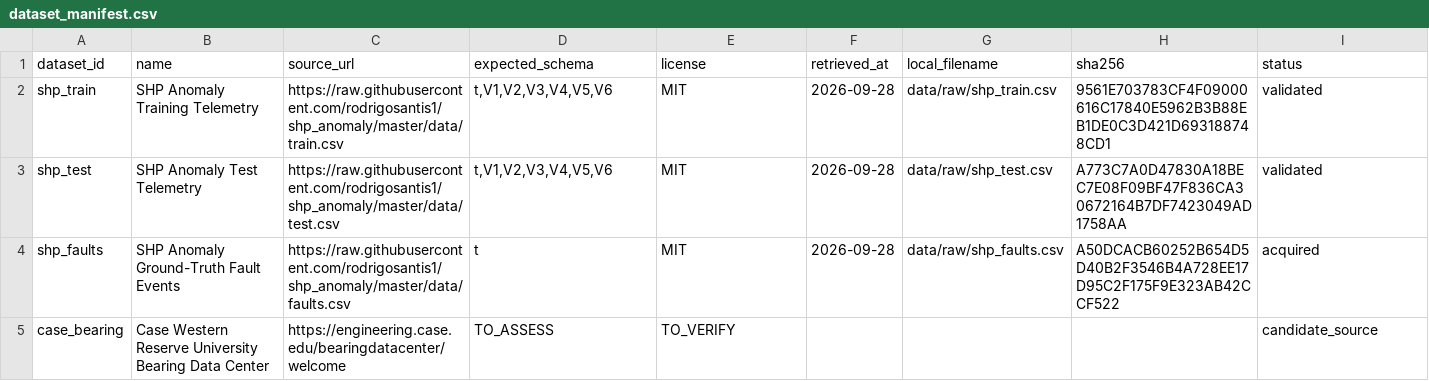
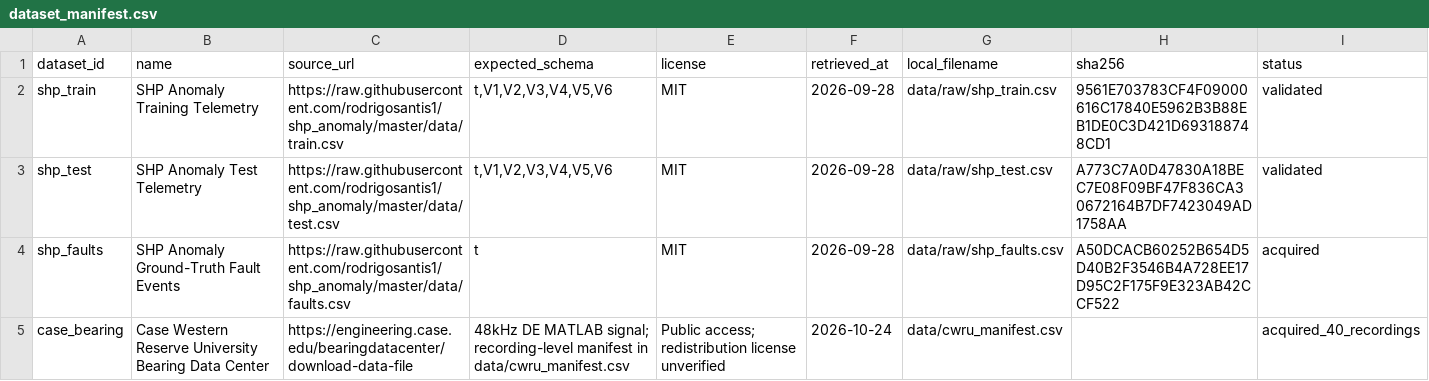
Before and after one commit to timkm-dev/hydropredict, a CSV file: data/dataset_manifest.csv, drawn as a sheet.

Commit message:
feat(app): add CWRU bearing assessment and SHP operator monitoring pages
Adds the XGBoost bearing benchmark workflow, account-scoped saved
assessments, the bearing and SHP monitoring frontend pages, and the
CWRU acquisition, training and reporting scripts with results.
Also adds Ruff per-file ignores for Colab notebooks and report builders.

Refs #9, #13

```diff
--- a/data/dataset_manifest.csv
+++ b/data/dataset_manifest.csv
@@ -4,2 +4,2 @@ shp_test,SHP Anomaly Test Telemetry,https://raw.githubusercontent.com/rodrigosan
 shp_faults,SHP Anomaly Ground-Truth Fault Events,https://raw.githubusercontent.com/rodrigosantis1/shp_anomaly/master/data/faults.csv,t,MIT,2026-09-28,data/raw/shp_faults.csv,A50DCACB60252B654D5D40B2F3546B4A728EE17D95C2F175F9E323AB42CCF522,acquired
-case_bearing,Case Western Reserve University Bearing Data Center,https://engineering.case.edu/bearingdatacenter/welcome,TO_ASSESS,TO_VERIFY,,,,candidate_source
+case_bearing,Case Western Reserve University Bearing Data Center,https://engineering.case.edu/bearingdatacenter/download-data-file,48kHz DE MATLAB signal; recording-level manifest in data/cwru_manifest.csv,Public access; redistribution license unverified,2026-10-24,data/cwru_manifest.csv,,acquired_40_recordings
```
Also changed, not shown: 25 other files.
